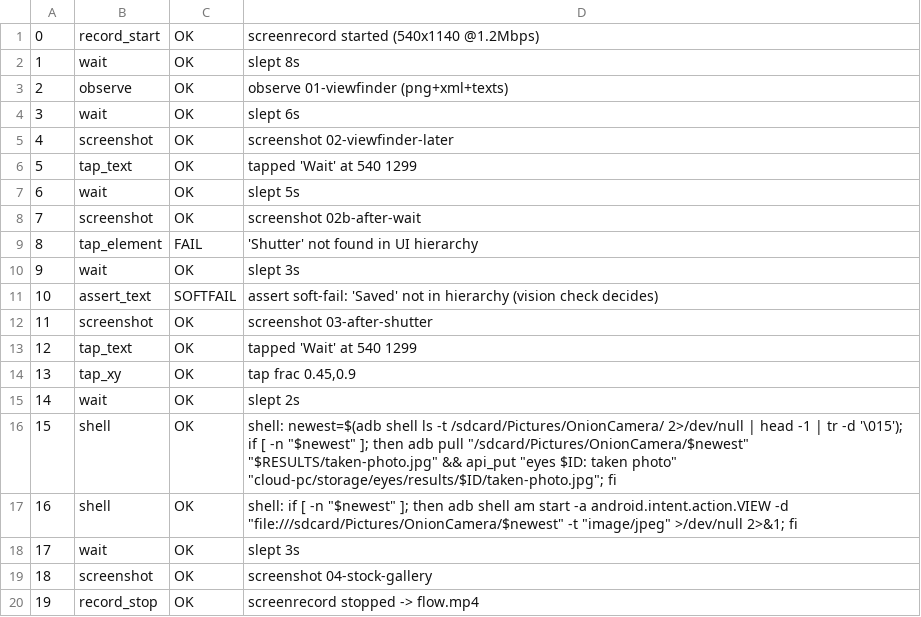
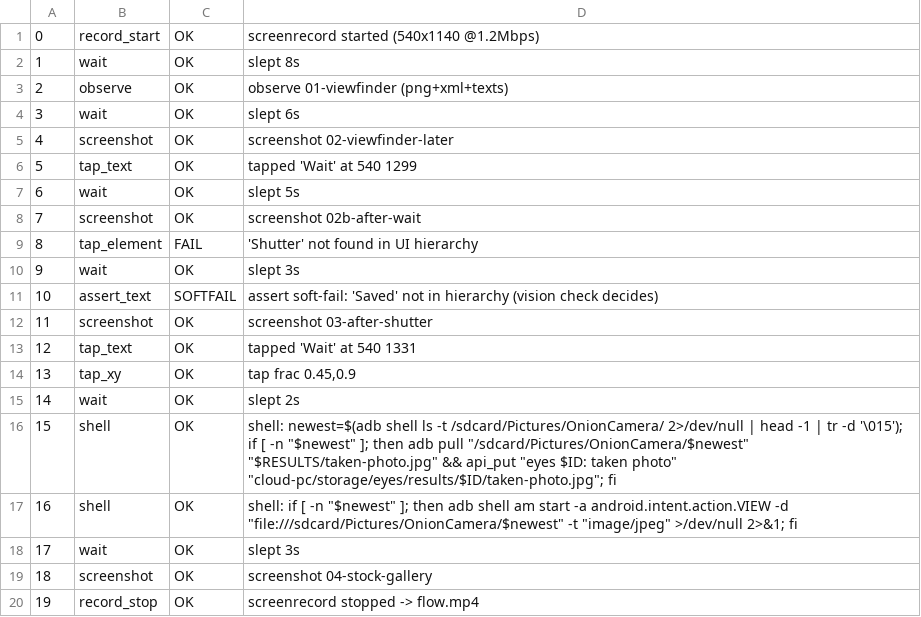
Before and after one commit to boo4blue/boo4blue.github.io, a TSV file: cloud-pc/storage/eyes/results/camera-realscene5/steps.tsv, drawn as a sheet.

```diff
--- a/cloud-pc/storage/eyes/results/camera-realscene5/steps.tsv
+++ b/cloud-pc/storage/eyes/results/camera-realscene5/steps.tsv
@@ -12,3 +12,3 @@
 11	screenshot	OK	screenshot 03-after-shutter
-12	tap_text	OK	tapped 'Wait' at 540 1299
+12	tap_text	OK	tapped 'Wait' at 540 1331
 13	tap_xy	OK	tap frac 0.45,0.9
```
